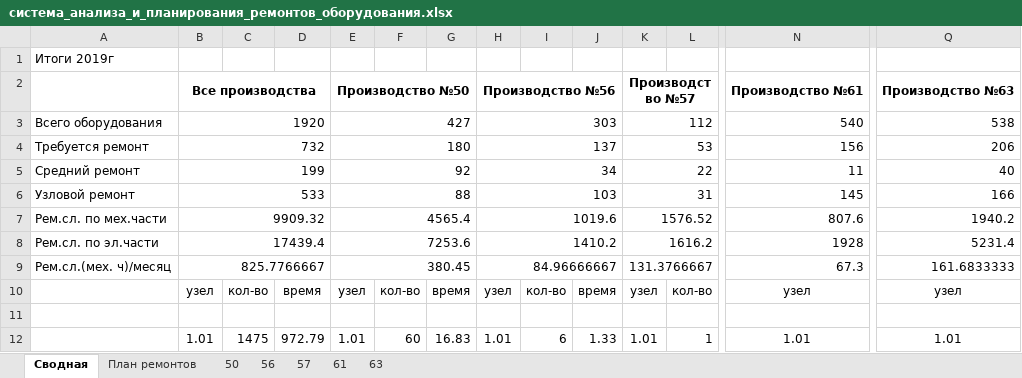
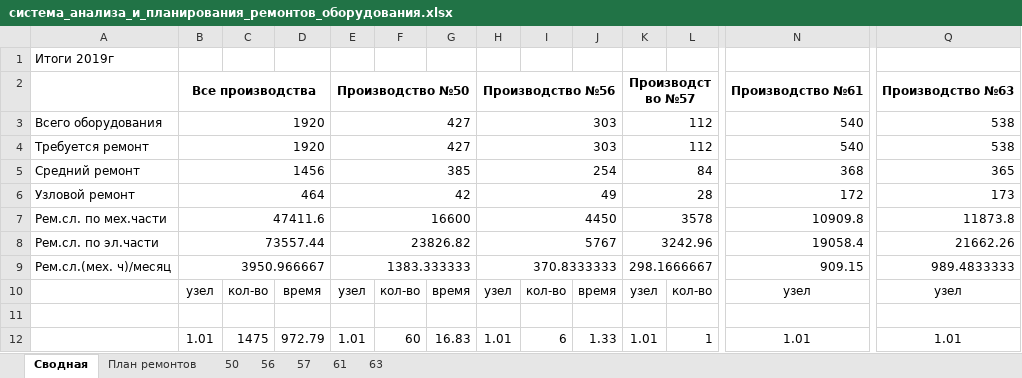
Before and after one commit to evgenysokolovskiy/MicroSystems, an Excel workbook: data/build/система_анализа_и_планирования_ремонтов_оборудования.xlsx, sheet Сводная, drawn as a sheet; only a part is shown, gaps mark what is left out; values as stored, in another font and other column widths than the file's, no borders; removed rows and columns are numbered as before the commit, all else as after; rows hold the shown columns only; the diff names each change by its address in the sheet, - before the commit and + after, or states it on an @@ line.

```diff
--- a/data/build/система_анализа_и_планирования_ремонтов_оборудования.xlsx (sheet Сводная)
+++ b/data/build/система_анализа_и_планирования_ремонтов_оборудования.xlsx (sheet Сводная)
-row 4: Требуется ремонт | 732 |  |  | 180 |  |  | 137 |  |  | 53 |  | 156 | 206
-row 5: Средний ремонт | 199 |  |  | 92 |  |  | 34 |  |  | 22 |  | 11 | 40
-row 6: Узловой ремонт | 533 |  |  | 88 |  |  | 103 |  |  | 31 |  | 145 | 166
-row 7: Рем.сл. по мех.части | 9909.32 |  |  | 4565.4 |  |  | 1019.6 |  |  | 1576.52 |  | 807.6 | 1940.2
-row 8: Рем.сл. по эл.части | 17439.4 |  |  | 7253.6 |  |  | 1410.2 |  |  | 1616.2 |  | 1928 | 5231.4
-row 9: Рем.сл.(мех. ч)/месяц | 825.7766667 |  |  | 380.45 |  |  | 84.96666667 |  |  | 131.3766667 |  | 67.3 | 161.6833333
+row 4: Требуется ремонт | 1920 |  |  | 427 |  |  | 303 |  |  | 112 |  | 540 | 538
+row 5: Средний ремонт | 1456 |  |  | 385 |  |  | 254 |  |  | 84 |  | 368 | 365
+row 6: Узловой ремонт | 464 |  |  | 42 |  |  | 49 |  |  | 28 |  | 172 | 173
+row 7: Рем.сл. по мех.части | 47411.6 |  |  | 16600 |  |  | 4450 |  |  | 3578 |  | 10909.8 | 11873.8
+row 8: Рем.сл. по эл.части | 73557.44 |  |  | 23826.82 |  |  | 5767 |  |  | 3242.96 |  | 19058.4 | 21662.26
+row 9: Рем.сл.(мех. ч)/месяц | 3950.966667 |  |  | 1383.333333 |  |  | 370.8333333 |  |  | 298.1666667 |  | 909.15 | 989.4833333
```
Also changed, not shown: sheet План ремонтов, sheet 63, sheet 61, sheet 50, sheet 56, sheet 57, 5 other files.
